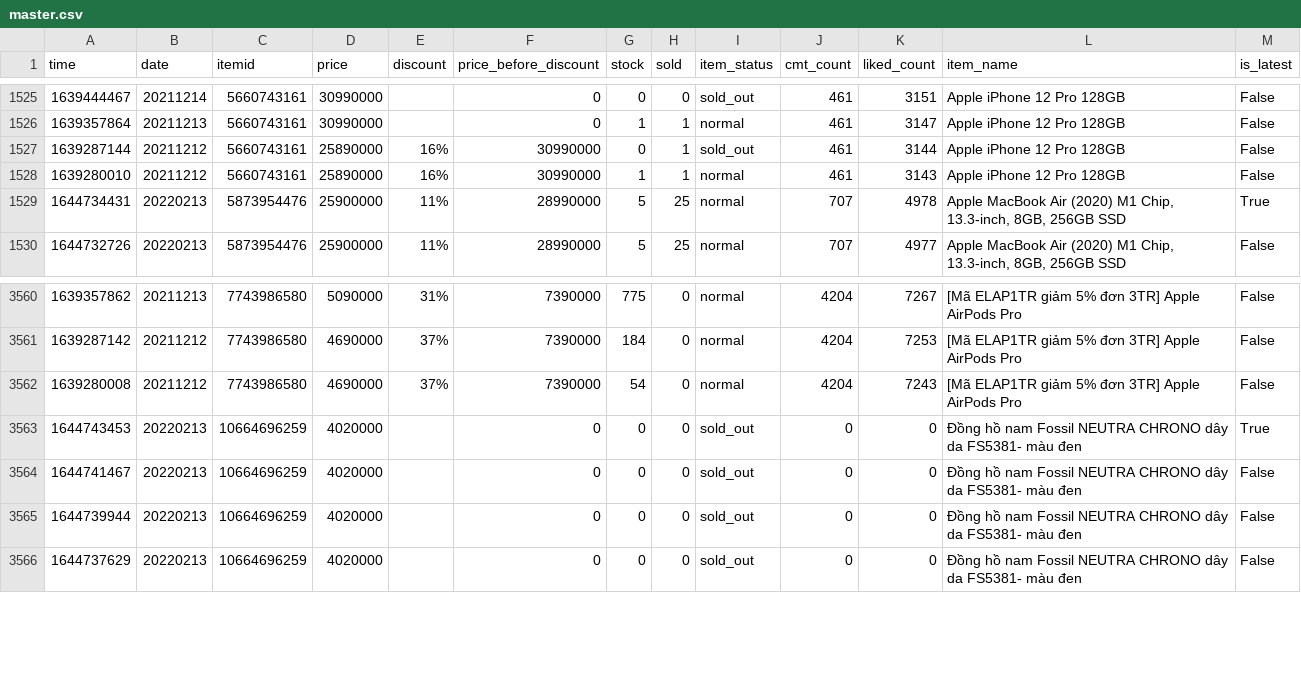
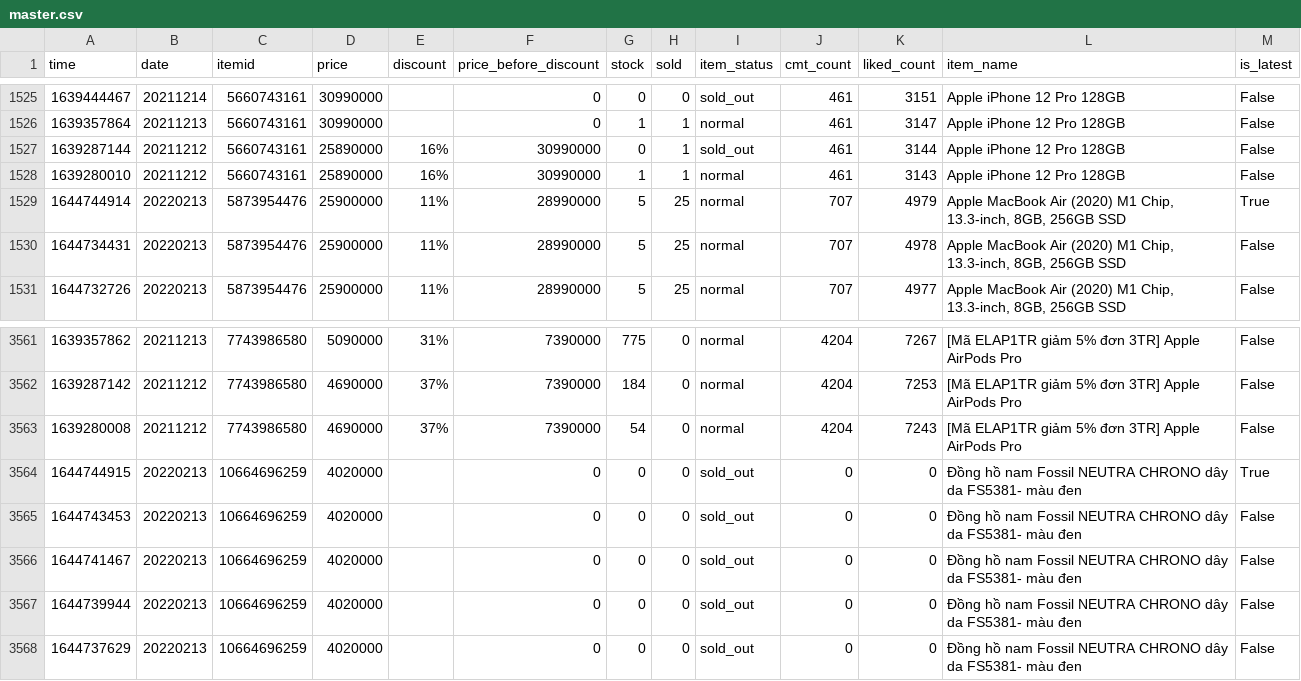
Before and after one commit to duyet/shopee-track-demo, a CSV file: data/master.csv, drawn as a sheet; only a part is shown, gaps mark what is left out.

```diff
--- a/data/master.csv
+++ b/data/master.csv
@@ -1528,3 +1528,4 @@ time,date,itemid,price,discount,price_before_discount,stock,sold,item_status,cmt
 1639280010,20211212,5660743161,25890000,16%,30990000,1,1,normal,461,3143,Apple iPhone 12 Pro 128GB,False
-1644734431,20220213,5873954476,25900000,11%,28990000,5,25,normal,707,4978,"Apple MacBook Air (2020) M1 Chip, 13.3-inch, 8GB, 256GB SSD",True
+1644744914,20220213,5873954476,25900000,11%,28990000,5,25,normal,707,4979,"Apple MacBook Air (2020) M1 Chip, 13.3-inch, 8GB, 256GB SSD",True
+1644734431,20220213,5873954476,25900000,11%,28990000,5,25,normal,707,4978,"Apple MacBook Air (2020) M1 Chip, 13.3-inch, 8GB, 256GB SSD",False
 1644732726,20220213,5873954476,25900000,11%,28990000,5,25,normal,707,4977,"Apple MacBook Air (2020) M1 Chip, 13.3-inch, 8GB, 256GB SSD",False
@@ -3562,3 +3563,4 @@ time,date,itemid,price,discount,price_before_discount,stock,sold,item_status,cmt
 1639280008,20211212,7743986580,4690000,37%,7390000,54,0,normal,4204,7243,[Mã ELAP1TR giảm 5% đơn 3TR] Apple AirPods Pro ,False
-1644743453,20220213,10664696259,4020000,,0,0,0,sold_out,0,0,Đồng hồ nam Fossil NEUTRA CHRONO dây da FS5381- màu đen,True
+1644744915,20220213,10664696259,4020000,,0,0,0,sold_out,0,0,Đồng hồ nam Fossil NEUTRA CHRONO dây da FS5381- màu đen,True
+1644743453,20220213,10664696259,4020000,,0,0,0,sold_out,0,0,Đồng hồ nam Fossil NEUTRA CHRONO dây da FS5381- màu đen,False
 1644741467,20220213,10664696259,4020000,,0,0,0,sold_out,0,0,Đồng hồ nam Fossil NEUTRA CHRONO dây da FS5381- màu đen,False
```
Also changed, not shown: data/history/10664696259.csv, data/history/5873954476.csv, 2 other files.
